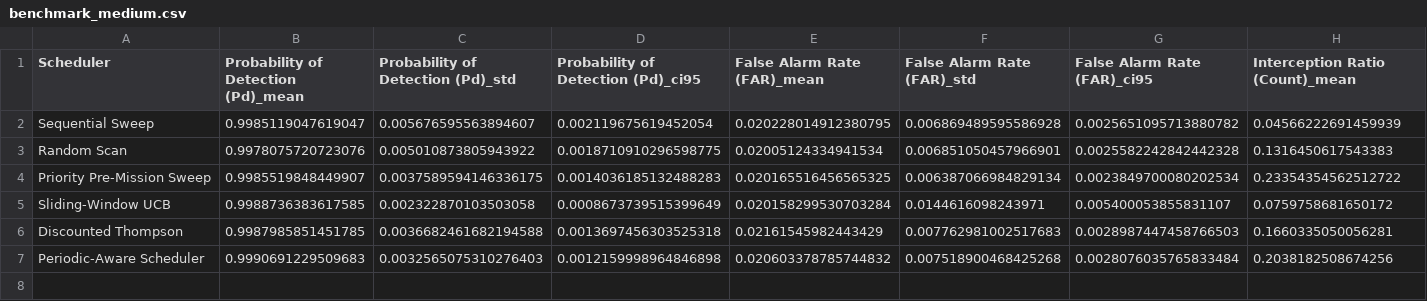
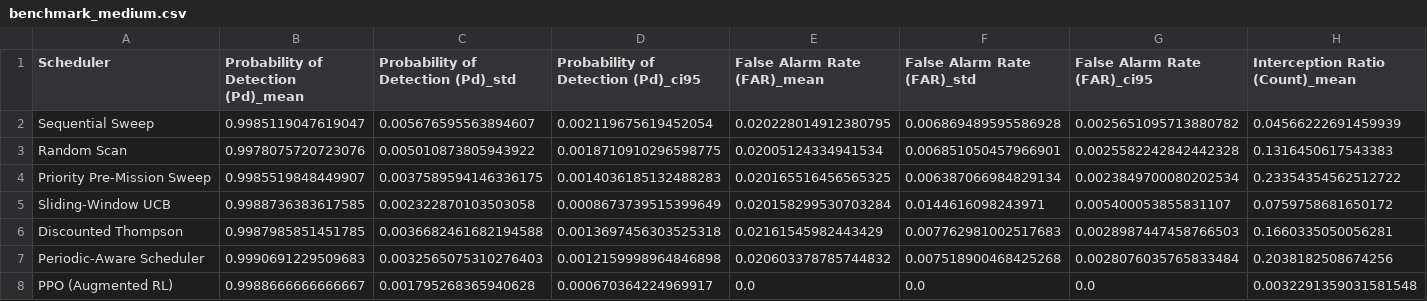
Before and after one commit to avikengineer007/Dristi_adaptive_ML_es_scheduler, a CSV file: results/summaries/benchmark_medium.csv, drawn as a sheet; only a part is shown; rows hold the shown columns only; the diff names each change by its address in the sheet, - before the commit and + after, or states it on an @@ line.

Commit message:
Phase 5: Implement PPO Reinforcement Learning scheduler, PeriodicFeatureWrapper, real-time TorchScript export with 15us CPU latency, and 30-seed benchmark

```diff
--- a/results/summaries/benchmark_medium.csv
+++ b/results/summaries/benchmark_medium.csv
+row 8: PPO (Augmented RL) | 0.9988666666666667 | 0.001795268365940628 | 0.000670364224969917 | 0.0 | 0.0 | 0.0 | 0.0032291359031581548
```
Also changed, not shown: 14 other files.
